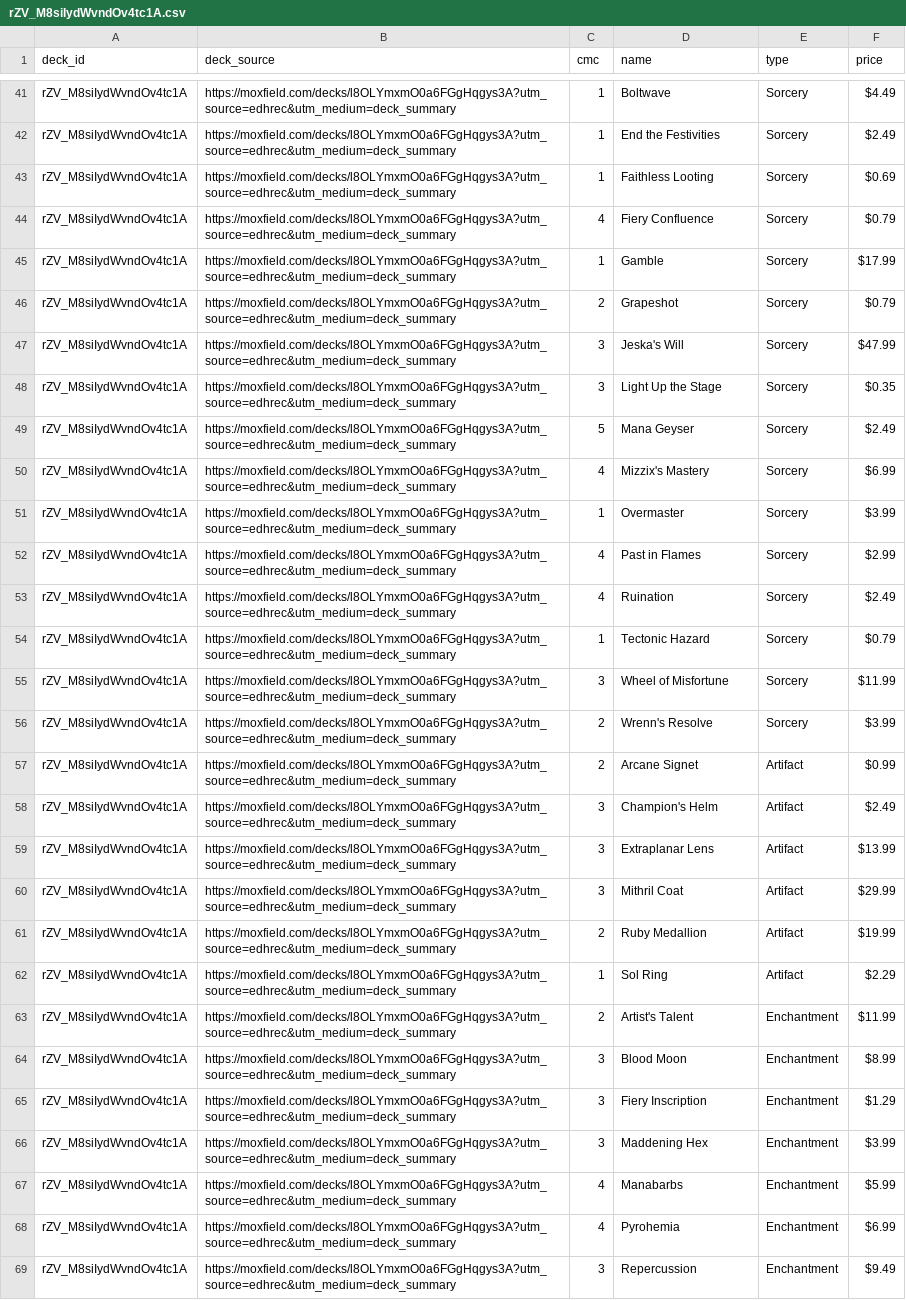
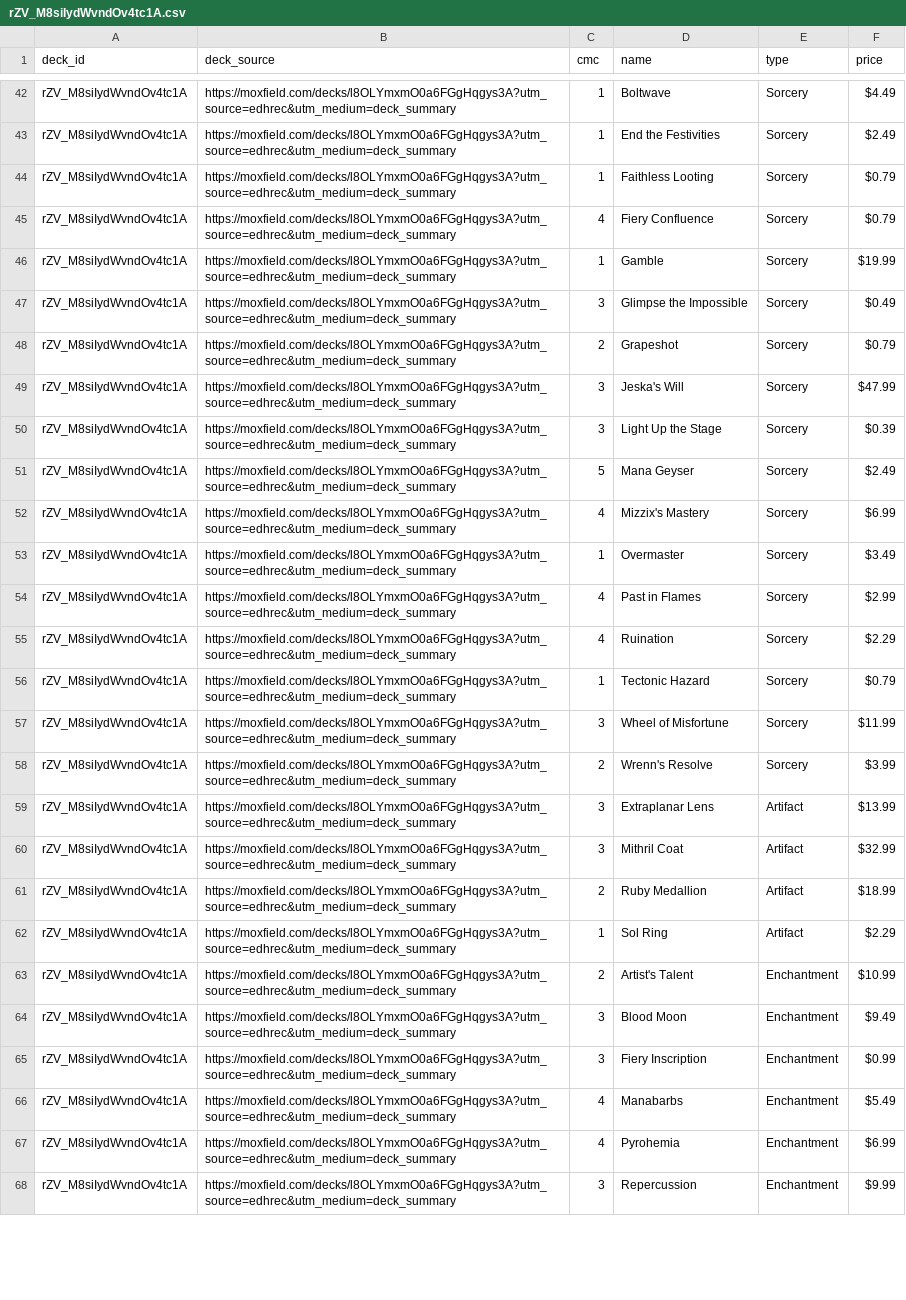
Before and after one commit to wojo1286/edhrec-scraper, a CSV file: decklists_html/rZV_M8siIydWvndOv4tc1A.csv, drawn as a sheet; only a part is shown, gaps mark what is left out; removed rows and columns are numbered as before the commit, all else as after; the diff covers the shown part only; the diff names each change by its address in the sheet, - before the commit and + after, or states it on an @@ line.

```diff
--- a/decklists_html/rZV_M8siIydWvndOv4tc1A.csv
+++ b/decklists_html/rZV_M8siIydWvndOv4tc1A.csv
-F44 (price): $0.69
+F44 (price): $0.79
-F46 (price): $17.99
+F46 (price): $19.99
+row 47: rZV_M8siIydWvndOv4tc1A | https://moxfield.com/decks/l8OLYmxmO0a6FGgHqgys3A?utm_source=edhrec&utm_medium=deck_summary | 3 | Glimpse the Impossible | Sorcery | $0.49
-F50 (price): $0.35
+F50 (price): $0.39
-F53 (price): $3.99
+F53 (price): $3.49
-F55 (price): $2.49
+F55 (price): $2.29
-row 57: rZV_M8siIydWvndOv4tc1A | https://moxfield.com/decks/l8OLYmxmO0a6FGgHqgys3A?utm_source=edhrec&utm_medium=deck_summary | 2 | Arcane Signet | Artifact | $0.99
-row 58: rZV_M8siIydWvndOv4tc1A | https://moxfield.com/decks/l8OLYmxmO0a6FGgHqgys3A?utm_source=edhrec&utm_medium=deck_summary | 3 | Champion's Helm | Artifact | $2.49
-F60 (price): $29.99
+F60 (price): $32.99
-F61 (price): $19.99
+F61 (price): $18.99
-F63 (price): $11.99
+F63 (price): $10.99
-F64 (price): $8.99
+F64 (price): $9.49
-F65 (price): $1.29
+F65 (price): $0.99
-row 66: rZV_M8siIydWvndOv4tc1A | https://moxfield.com/decks/l8OLYmxmO0a6FGgHqgys3A?utm_source=edhrec&utm_medium=deck_summary | 3 | Maddening Hex | Enchantment | $3.99
-F66 (price): $5.99
+F66 (price): $5.49
-F68 (price): $9.49
+F68 (price): $9.99
```
Also changed, not shown: 3 added rows, 1 removed row and 19 edited cells elsewhere in this file, decklists_html/9u015dBk6QtW29ro-raCQg.csv, decklists_html/CCEGUjSUfUsEY4IAQPVymA.csv, 34 other files.
